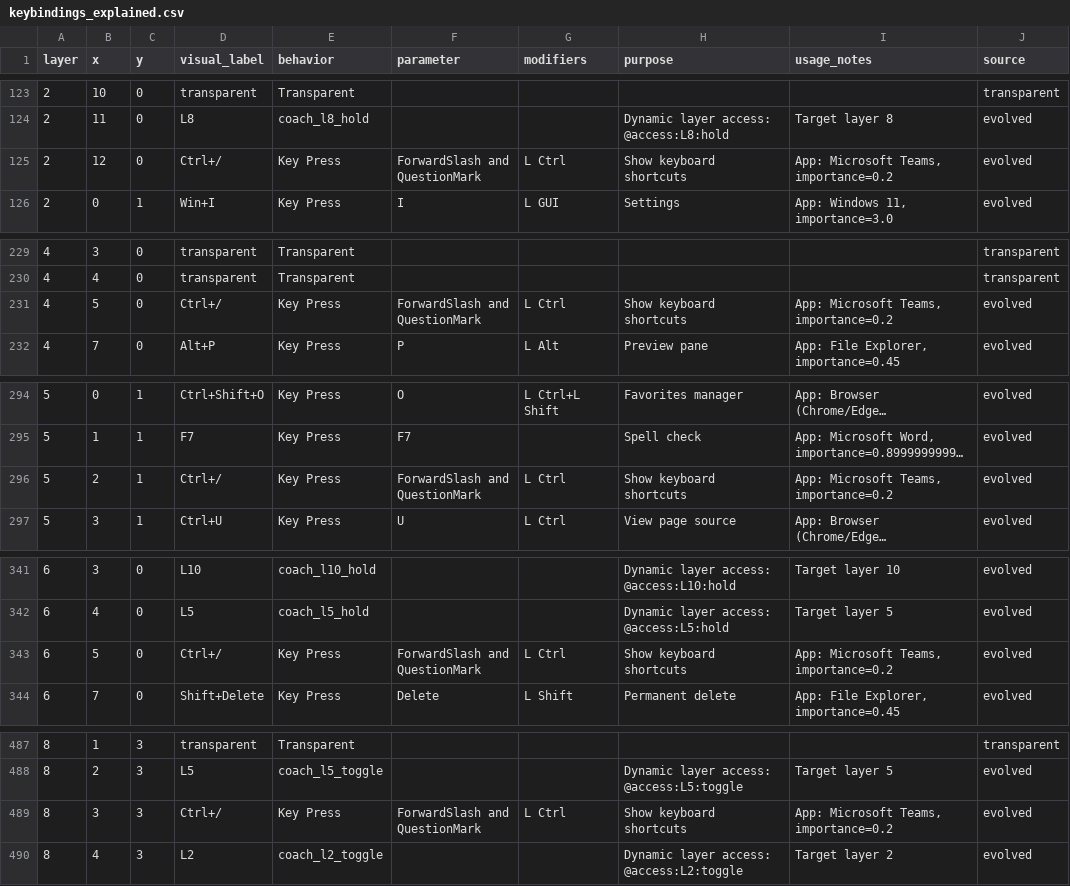
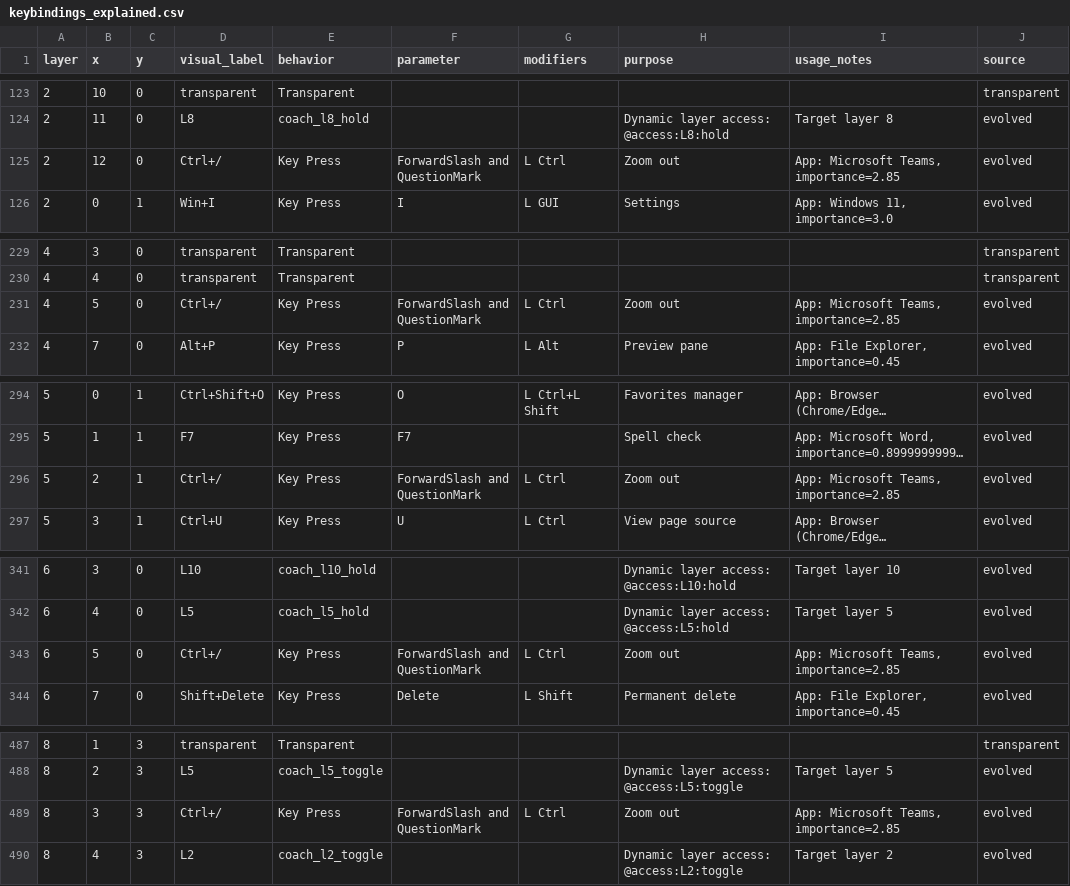
Before and after one commit to Glx28/portable-charybdis, a CSV file: coach/data/keybindings_explained.csv, drawn as a sheet; only a part is shown, gaps mark what is left out; long unchanged cells end in …; the diff covers the shown part only; the diff names each change by its address in the sheet, - before the commit and + after, or states it on an @@ line.

Commit message:
Correct Teams shortcut lesson mapping

```diff
--- a/coach/data/keybindings_explained.csv
+++ b/coach/data/keybindings_explained.csv
-H125 (purpose): Show keyboard shortcuts
+H125 (purpose): Zoom out
-I125 (usage_notes): App: Microsoft Teams, importance=0.2
+I125 (usage_notes): App: Microsoft Teams, importance=2.85
-H231 (purpose): Show keyboard shortcuts
+H231 (purpose): Zoom out
-I231 (usage_notes): App: Microsoft Teams, importance=0.2
+I231 (usage_notes): App: Microsoft Teams, importance=2.85
-H296 (purpose): Show keyboard shortcuts
+H296 (purpose): Zoom out
-I296 (usage_notes): App: Microsoft Teams, importance=0.2
+I296 (usage_notes): App: Microsoft Teams, importance=2.85
-H343 (purpose): Show keyboard shortcuts
+H343 (purpose): Zoom out
-I343 (usage_notes): App: Microsoft Teams, importance=0.2
+I343 (usage_notes): App: Microsoft Teams, importance=2.85
-H489 (purpose): Show keyboard shortcuts
+H489 (purpose): Zoom out
-I489 (usage_notes): App: Microsoft Teams, importance=0.2
+I489 (usage_notes): App: Microsoft Teams, importance=2.85
```
Also changed, not shown: 4 edited cells elsewhere in this file, 1 other file.
